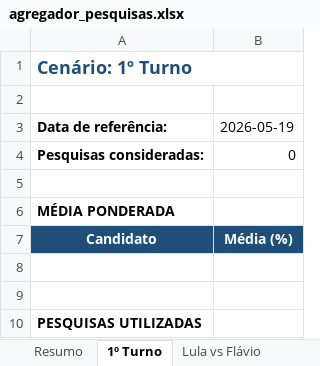
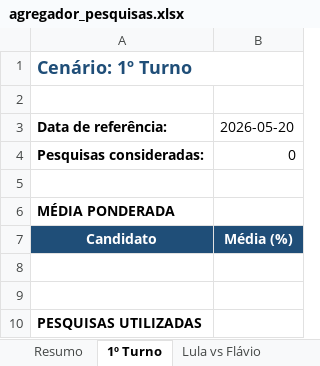
Before and after one commit to anac82/agregador-pesquisas, an Excel workbook: output/agregador_pesquisas.xlsx, sheet 1º Turno, drawn as a sheet; values as stored, in another font and other column widths than the file's, no borders; the diff names each change by its address in the sheet, - before the commit and + after, or states it on an @@ line.

```diff
--- a/output/agregador_pesquisas.xlsx (sheet 1º Turno)
+++ b/output/agregador_pesquisas.xlsx (sheet 1º Turno)
-B3: 2026-05-19
+B3: 2026-05-20
```
Also changed, not shown: sheet Lula vs Zema, sheet Lula vs Flávio, sheet Flávio vs Zema.
